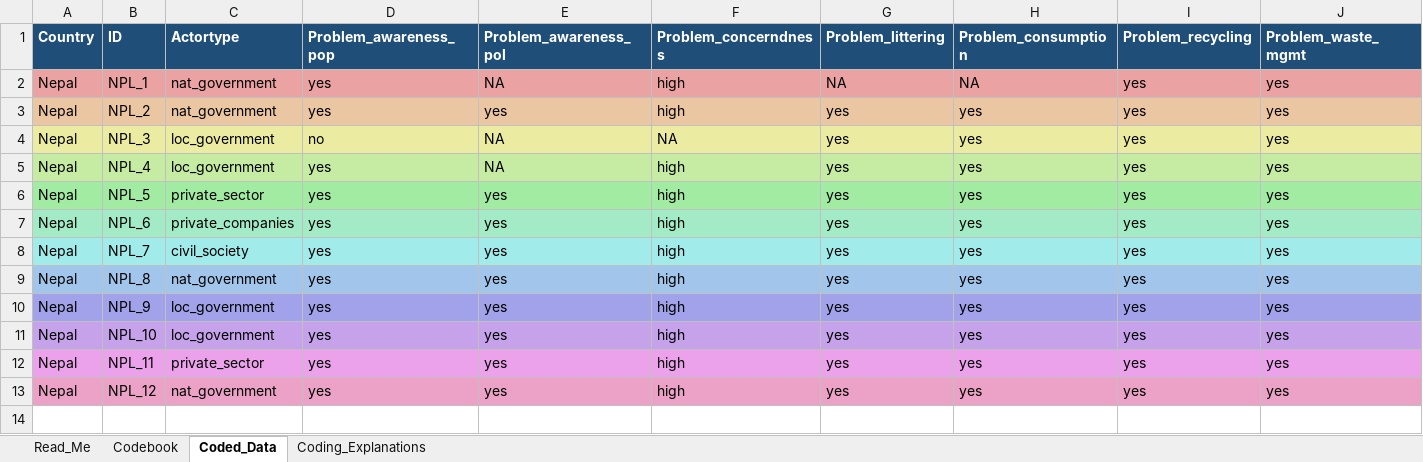
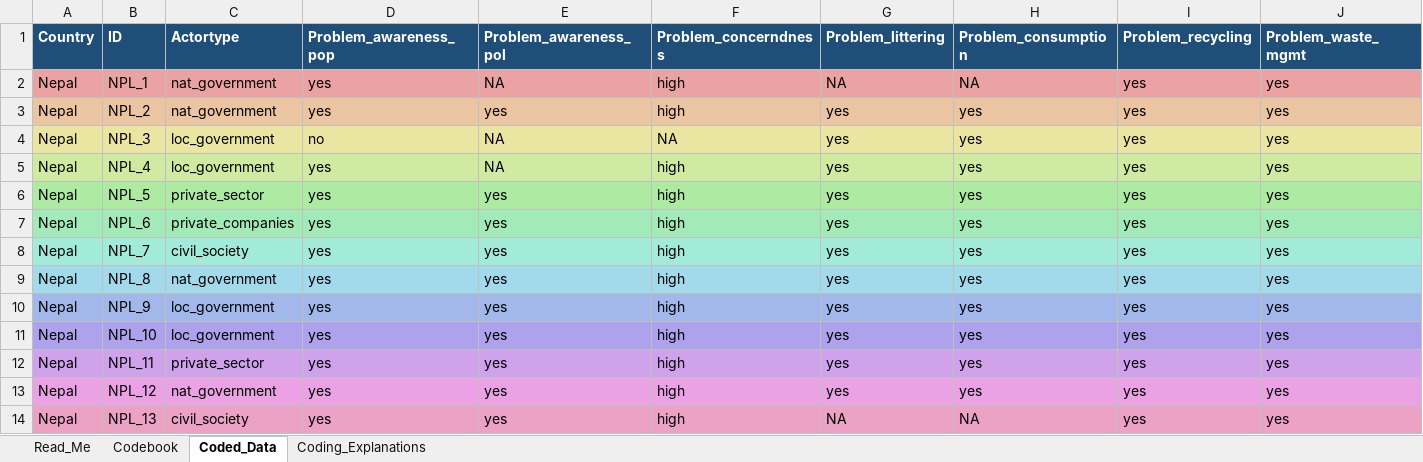
Before and after one commit to shivrain/Thinkswiss, an Excel workbook: nepal_plastic_coding/Nepal_Plastic_Governance_Coding.xlsx, sheet Coded_Data, drawn as a sheet; only a part is shown; values as stored, in another font and other column widths than the file's, no borders; rows hold the shown columns only; the diff covers the shown part only; the diff names each change by its address in the sheet, - before the commit and + after, or states it on an @@ line.

```diff
--- a/nepal_plastic_coding/Nepal_Plastic_Governance_Coding.xlsx (sheet Coded_Data)
+++ b/nepal_plastic_coding/Nepal_Plastic_Governance_Coding.xlsx (sheet Coded_Data)
-A11:J11 fill: #C6A2EB
+A11:J11 fill: #ADA2EB
-A12:J12 fill: #EBA2EB
+A12:J12 fill: #CFA2EB
-A13:J13 fill: #EBA2C6
+A13:J13 fill: #EBA2E5
+row 14: Nepal | NPL_13 | civil_society | yes | yes | high | NA | NA | yes | yes
```
Also changed, not shown: cell formats elsewhere in this sheet, sheet Coding_Explanations, sheet Read_Me, 1 other file.
